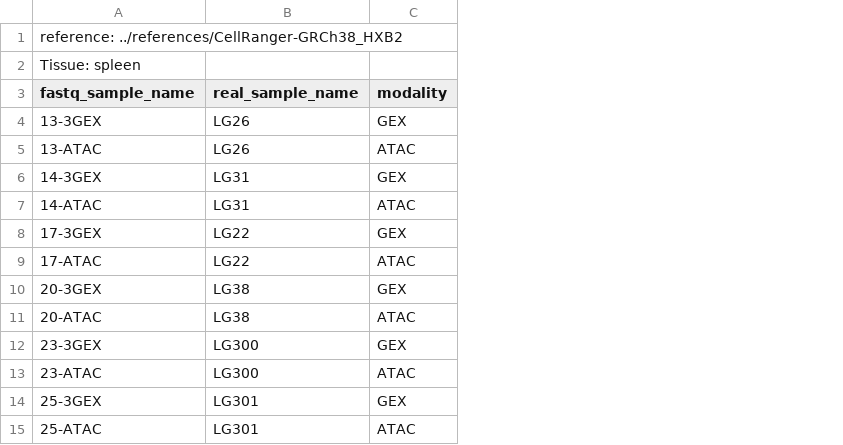
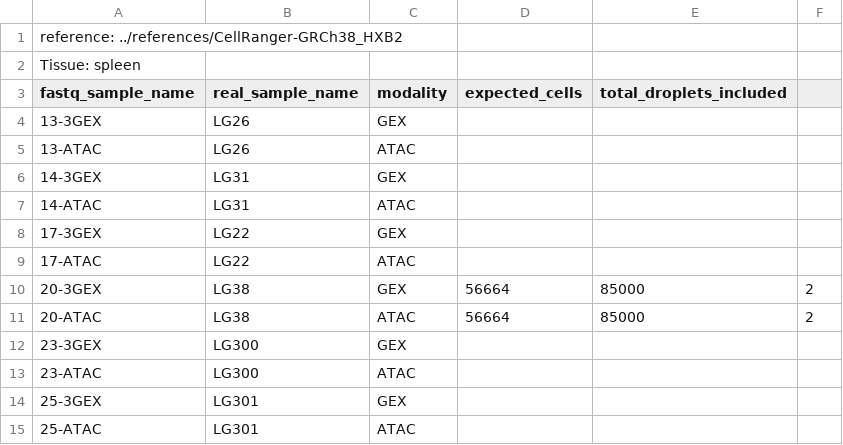
Before and after one commit to brianlamere/Pmultiome, a CSV file: manifest.csv, drawn as a sheet; the diff names each change by its address in the sheet, - before the commit and + after, or states it on an @@ line.

```diff
--- a/manifest.csv
+++ b/manifest.csv
+column D (expected_cells), rows 10-11: 56664 | 56664
+column E (total_droplets_included), rows 10-11: 85000 | 85000
+column F, rows 10-11: 2 | 2
```
Also changed, not shown: 4 other files.
